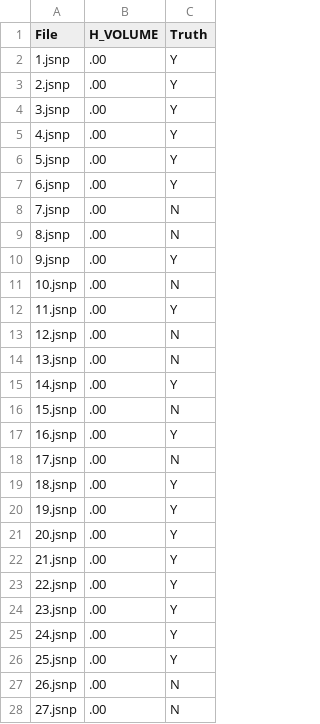
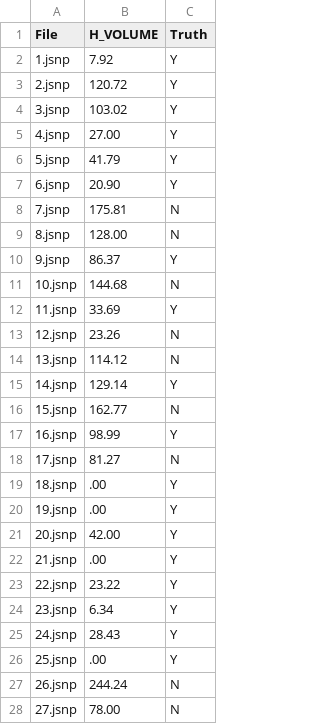
Before and after one commit to omoghaoghenemano/software-readability, a CSV file: resources/target.csv, drawn as a sheet; only a part is shown; the diff covers the shown part only.

```diff
--- a/resources/target.csv
+++ b/resources/target.csv
@@ -1,28 +1,28 @@
 File,H_VOLUME,Truth
-1.jsnp,.00,Y
-2.jsnp,.00,Y
-3.jsnp,.00,Y
-4.jsnp,.00,Y
-5.jsnp,.00,Y
-6.jsnp,.00,Y
-7.jsnp,.00,N
-8.jsnp,.00,N
-9.jsnp,.00,Y
-10.jsnp,.00,N
-11.jsnp,.00,Y
-12.jsnp,.00,N
-13.jsnp,.00,N
-14.jsnp,.00,Y
-15.jsnp,.00,N
-16.jsnp,.00,Y
-17.jsnp,.00,N
+1.jsnp,7.92,Y
+2.jsnp,120.72,Y
+3.jsnp,103.02,Y
+4.jsnp,27.00,Y
+5.jsnp,41.79,Y
+6.jsnp,20.90,Y
+7.jsnp,175.81,N
+8.jsnp,128.00,N
+9.jsnp,86.37,Y
+10.jsnp,144.68,N
+11.jsnp,33.69,Y
+12.jsnp,23.26,N
+13.jsnp,114.12,N
+14.jsnp,129.14,Y
+15.jsnp,162.77,N
+16.jsnp,98.99,Y
+17.jsnp,81.27,N
 18.jsnp,.00,Y
 19.jsnp,.00,Y
-20.jsnp,.00,Y
+20.jsnp,42.00,Y
 21.jsnp,.00,Y
-22.jsnp,.00,Y
-23.jsnp,.00,Y
-24.jsnp,.00,Y
+22.jsnp,23.22,Y
+23.jsnp,6.34,Y
+24.jsnp,28.43,Y
 25.jsnp,.00,Y
-26.jsnp,.00,N
-27.jsnp,.00,N
+26.jsnp,244.24,N
+27.jsnp,78.00,N
```
Also changed, not shown: 161 edited cells elsewhere in this file, 3 other files.
